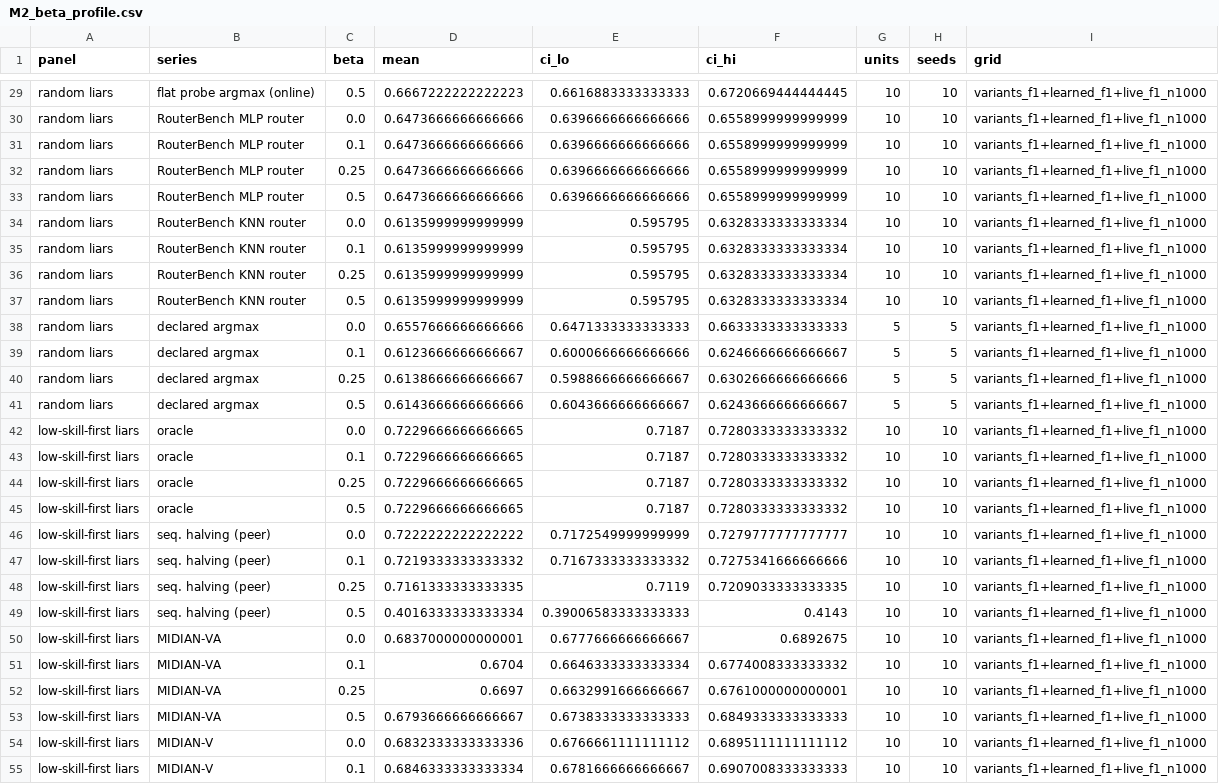
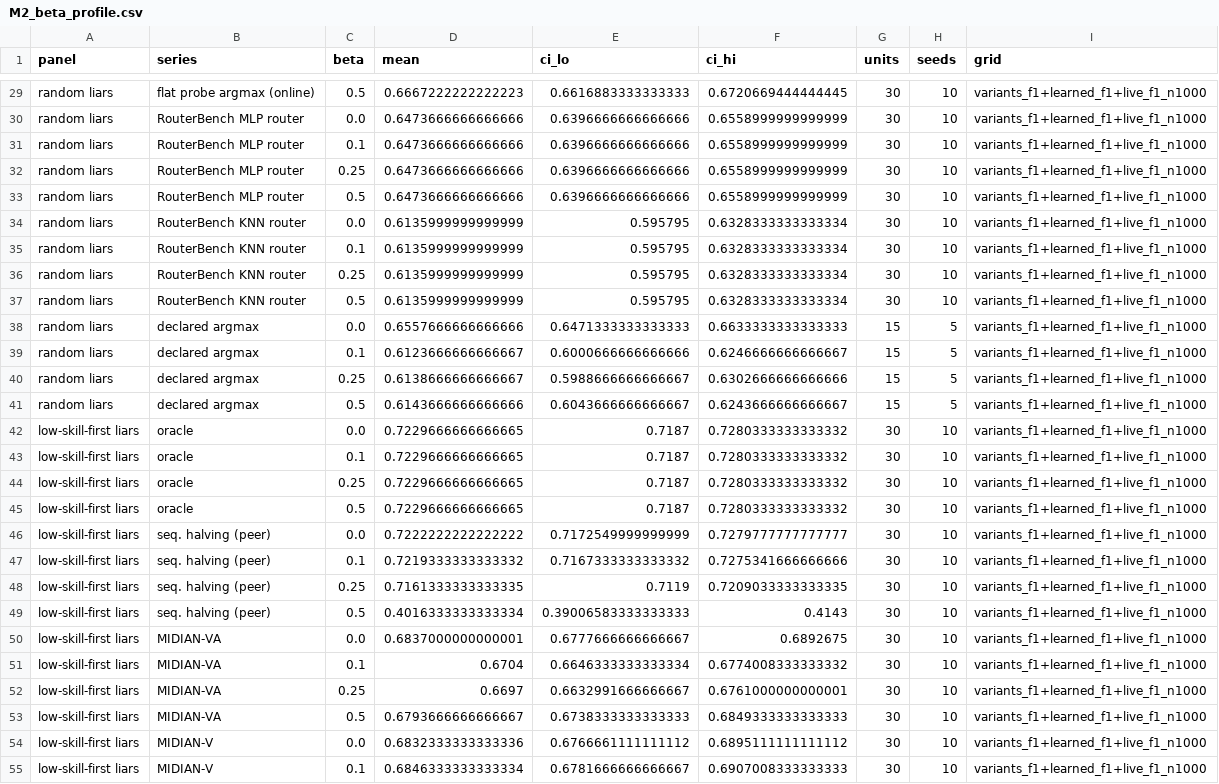
Before and after one commit to rsiegemit/midian-web, a CSV file: figures/M2_beta_profile.csv, drawn as a sheet; only a part is shown, gaps mark what is left out; the diff covers the shown part only; the diff names each change by its address in the sheet, - before the commit and + after, or states it on an @@ line.

```diff
--- a/figures/M2_beta_profile.csv
+++ b/figures/M2_beta_profile.csv
-G29:G37 (units): 10
+G29:G37 (units): 30
-G38:G41 (units): 5
+G38:G41 (units): 15
-G42:G55 (units): 10
+G42:G55 (units): 30
```
Also changed, not shown: 53 edited cells elsewhere in this file, figures/M1_success_vs_n.csv, figures/M1_success_vs_n_full.csv, 9 other files.
